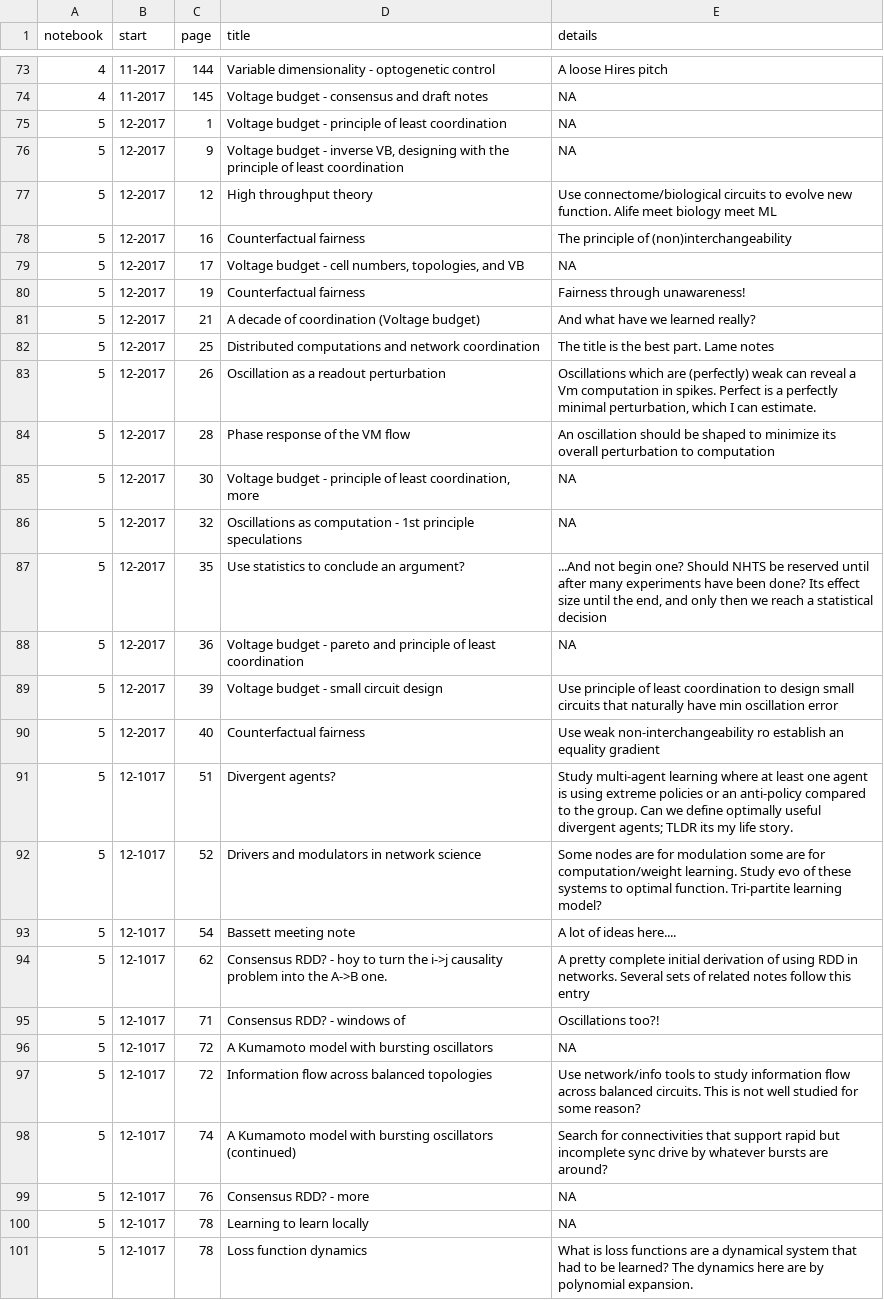
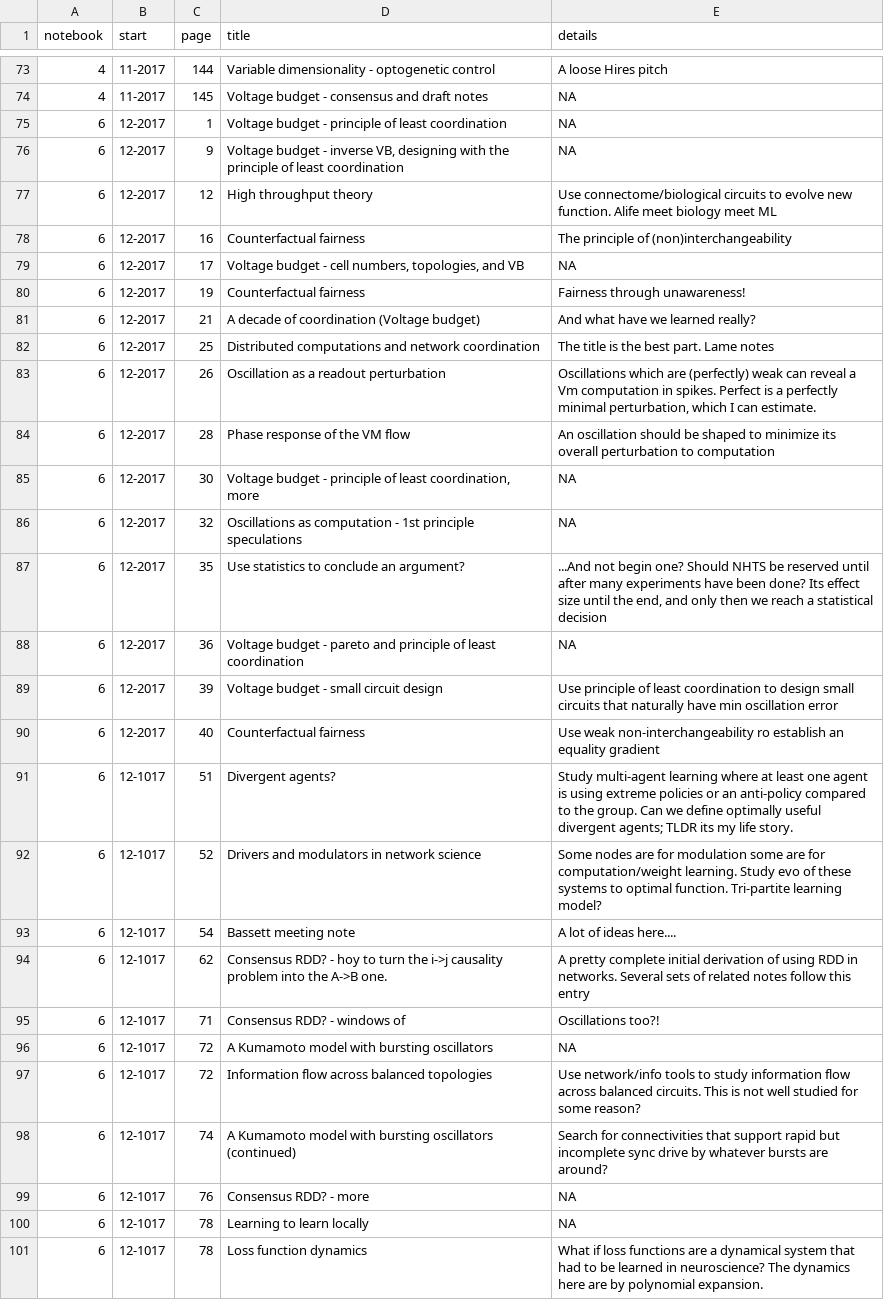
Before and after one commit to parenthetical-e/Index, a TSV file: index.tsv, drawn as a sheet; only a part is shown, gaps mark what is left out; the diff covers the shown part only; the diff names each change by its address in the sheet, - before the commit and + after, or states it on an @@ line.

Commit message:
Fix notebook numbering

```diff
--- a/index.tsv
+++ b/index.tsv
-A75:A101 (notebook): 5
+A75:A101 (notebook): 6
-E101 (details): What is loss functions are a dynamical system that had to be learned? The dynamics…
+E101 (details): What if loss functions are a dynamical system that had to be learned in neuroscience? The dynamics…
```
Also changed, not shown: 8 added rows and 13 edited cells elsewhere in this file.
